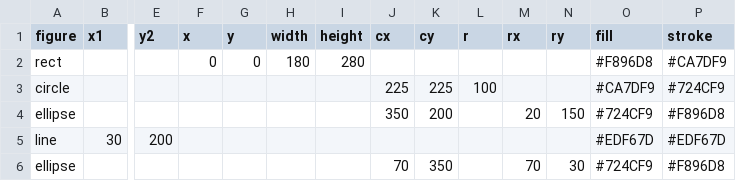
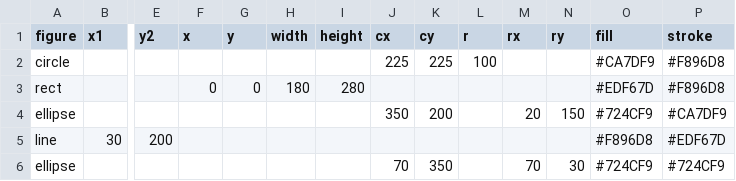
Before and after one commit to linarietuma/f21dv_labs, a CSV file: Lab_1/data/shapes.csv, drawn as a sheet; only a part is shown, gaps mark what is left out; removed rows and columns are numbered as before the commit, all else as after; rows hold the shown columns only; the diff names each change by its address in the sheet, - before the commit and + after, or states it on an @@ line.

Commit message:
Change colour order

```diff
--- a/Lab_1/data/shapes.csv
+++ b/Lab_1/data/shapes.csv
-row 2: rect |  |  | 0 | 0 | 180 | 280 |  |  |  |  |  | #F896D8 | #CA7DF9
-P2 (stroke): #724CF9
+P2 (stroke): #F896D8
+row 3: rect |  |  | 0 | 0 | 180 | 280 |  |  |  |  |  | #EDF67D | #F896D8
-P4 (stroke): #F896D8
+P4 (stroke): #CA7DF9
-O5 (fill): #EDF67D
+O5 (fill): #F896D8
-P6 (stroke): #F896D8
+P6 (stroke): #724CF9
```
